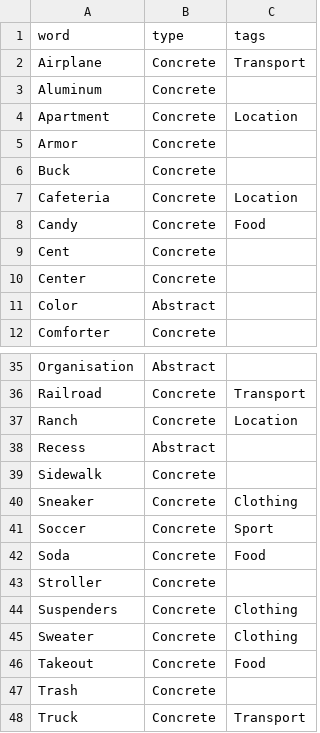
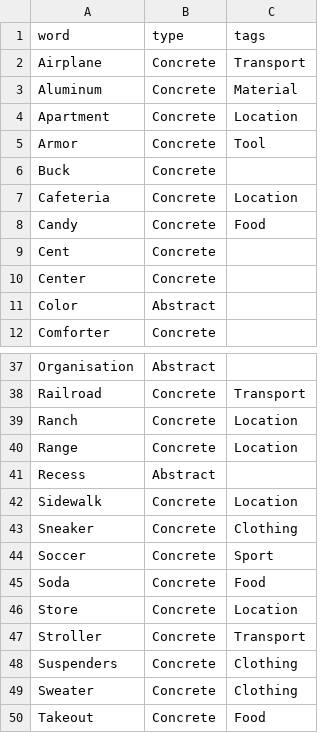
Before and after one commit to ByJohn/word-list, a CSV file: words/en-us/nouns.csv, drawn as a sheet; only a part is shown, gaps mark what is left out; the shorter side is filled out with more unchanged rows; the diff covers the shown part only.

```diff
--- a/words/en-us/nouns.csv
+++ b/words/en-us/nouns.csv
@@ -2,5 +2,5 @@ word,type,tags
 Airplane,Concrete,Transport
-Aluminum,Concrete,
+Aluminum,Concrete,Material
 Apartment,Concrete,Location
-Armor,Concrete,
+Armor,Concrete,Tool
 Buck,Concrete,
@@ -37,4 +39,5 @@ Railroad,Concrete,Transport
 Ranch,Concrete,Location
+Range,Concrete,Location
 Recess,Abstract,
-Sidewalk,Concrete,
+Sidewalk,Concrete,Location
 Sneaker,Concrete,Clothing
@@ -42,3 +45,4 @@ Soccer,Concrete,Sport
 Soda,Concrete,Food
-Stroller,Concrete,
+Store,Concrete,Location
+Stroller,Concrete,Transport
 Suspenders,Concrete,Clothing
```
Also changed, not shown: 6 added rows, 1 removed row and 7 edited cells elsewhere in this file, words/en-gb/nouns.csv, 1 other file.
